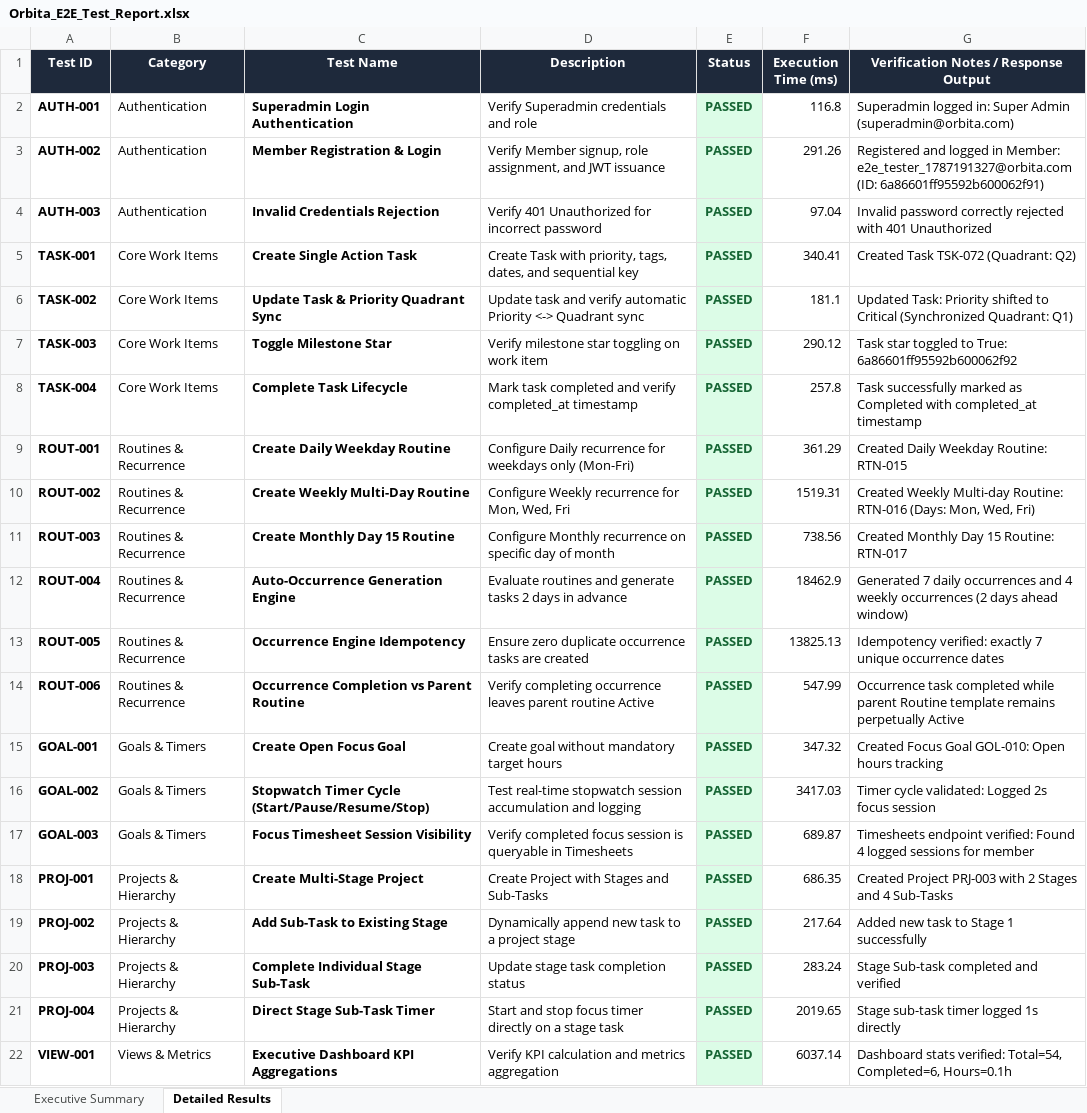
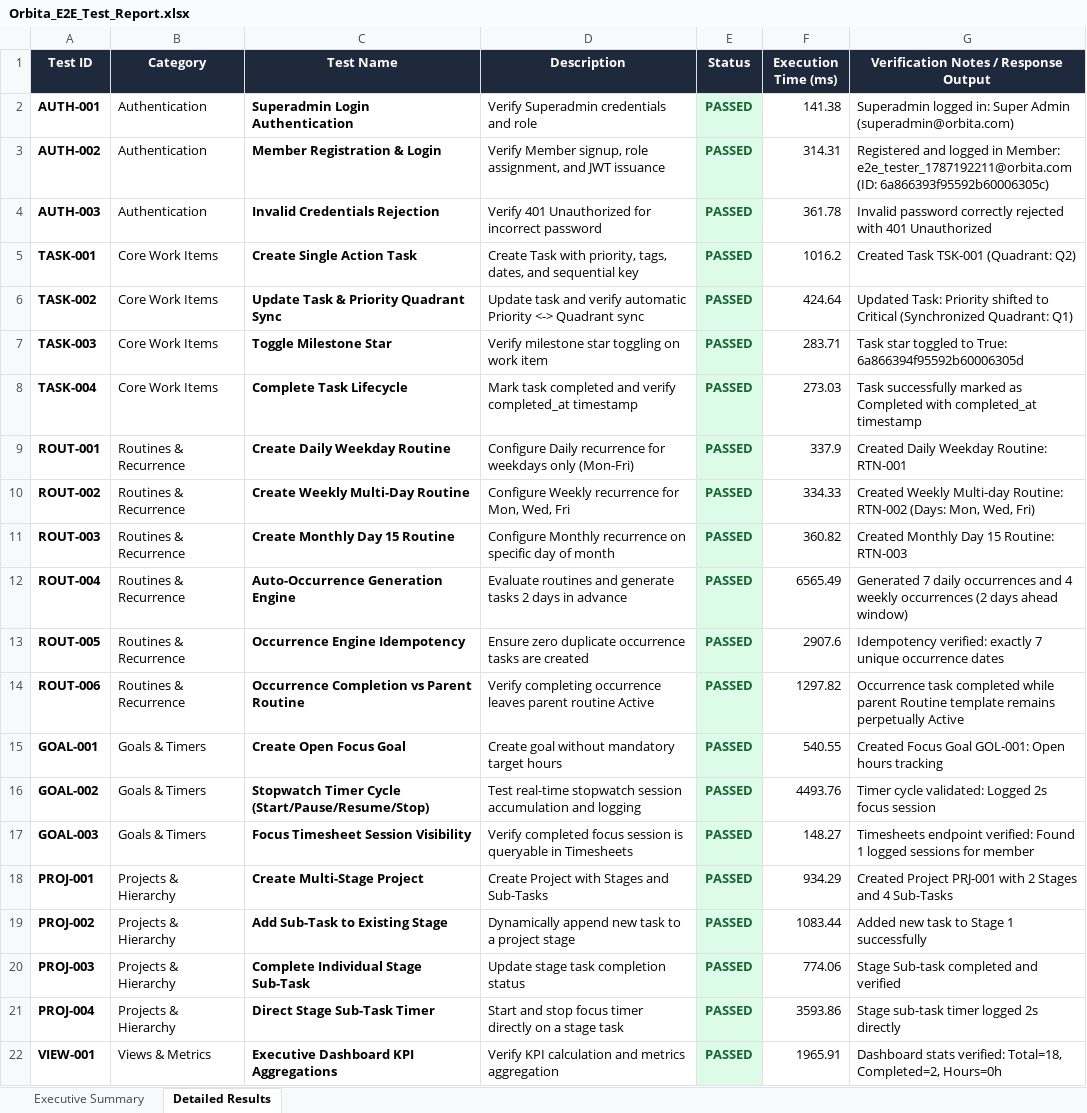
Before and after one commit to code-with-varun/orbita, an Excel workbook: Orbita_E2E_Test_Report.xlsx, sheet Detailed Results, drawn as a sheet; only a part is shown; values as stored, in another font and other column widths than the file's, no borders; the diff covers the shown part only; the diff names each change by its address in the sheet, - before the commit and + after, or states it on an @@ line.

```diff
--- a/Orbita_E2E_Test_Report.xlsx (sheet Detailed Results)
+++ b/Orbita_E2E_Test_Report.xlsx (sheet Detailed Results)
-F2 (Execution Time (ms)): 116.8
+F2 (Execution Time (ms)): 141.38
-F3 (Execution Time (ms)): 291.26
+F3 (Execution Time (ms)): 314.31
-G3: …in Member: e2e_tester_1787191327@orbita.com (ID: 6a86601ff95592b600062f91)
+G3: …in Member: e2e_tester_1787192211@orbita.com (ID: 6a866393f95592b60006305c)
-F4 (Execution Time (ms)): 97.04
+F4 (Execution Time (ms)): 361.78
-F5 (Execution Time (ms)): 340.41
+F5 (Execution Time (ms)): 1016.2
-G5: Created Task TSK-072 (Quadrant: Q2)
+G5: Created Task TSK-001 (Quadrant: Q2)
-F6 (Execution Time (ms)): 181.1
+F6 (Execution Time (ms)): 424.64
-F7 (Execution Time (ms)): 290.12
+F7 (Execution Time (ms)): 283.71
-G7: …to True: 6a86601ff95592b600062f92
+G7: …to True: 6a866394f95592b60006305d
-F8 (Execution Time (ms)): 257.8
+F8 (Execution Time (ms)): 273.03
-F9 (Execution Time (ms)): 361.29
+F9 (Execution Time (ms)): 337.9
-G9: Created Daily Weekday Routine: RTN-015
+G9: Created Daily Weekday Routine: RTN-001
-F10 (Execution Time (ms)): 1519.31
+F10 (Execution Time (ms)): 334.33
-G10: …Multi-day Routine: RTN-016 (Days: Mon,…
+G10: …Multi-day Routine: RTN-002 (Days: Mon,…
-F11 (Execution Time (ms)): 738.56
+F11 (Execution Time (ms)): 360.82
-G11: Created Monthly Day 15 Routine: RTN-017
+G11: Created Monthly Day 15 Routine: RTN-003
-F12 (Execution Time (ms)): 18462.9
+F12 (Execution Time (ms)): 6565.49
-F13 (Execution Time (ms)): 13825.13
+F13 (Execution Time (ms)): 2907.6
-F14 (Execution Time (ms)): 547.99
+F14 (Execution Time (ms)): 1297.82
-F15 (Execution Time (ms)): 347.32
+F15 (Execution Time (ms)): 540.55
-G15: …Focus Goal GOL-010: Open hours…
+G15: …Focus Goal GOL-001: Open hours…
-F16 (Execution Time (ms)): 3417.03
+F16 (Execution Time (ms)): 4493.76
-F17 (Execution Time (ms)): 689.87
+F17 (Execution Time (ms)): 148.27
-G17: …verified: Found 4 logged sessions…
+G17: …verified: Found 1 logged sessions…
-F18 (Execution Time (ms)): 686.35
+F18 (Execution Time (ms)): 934.29
-G18: Created Project PRJ-003 with 2…
+G18: Created Project PRJ-001 with 2…
-F19 (Execution Time (ms)): 217.64
+F19 (Execution Time (ms)): 1083.44
-F20 (Execution Time (ms)): 283.24
+F20 (Execution Time (ms)): 774.06
-F21 (Execution Time (ms)): 2019.65
+F21 (Execution Time (ms)): 3593.86
-G21: Stage sub-task timer logged 1s directly
+G21: Stage sub-task timer logged 2s directly
-F22 (Execution Time (ms)): 6037.14
+F22 (Execution Time (ms)): 1965.91
-G22: …stats verified: Total=54, Completed=6, Hours=0.1h
+G22: …stats verified: Total=18, Completed=2, Hours=0h
```
Also changed, not shown: 7 edited cells elsewhere in this sheet, sheet Executive Summary, 1 other file.
